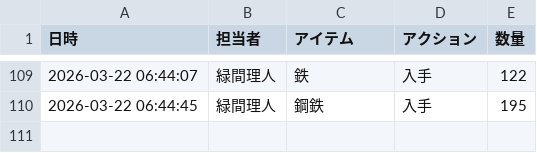
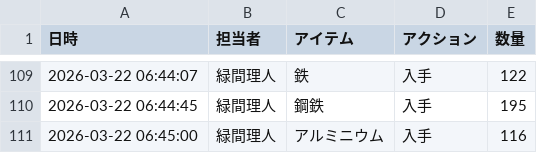
Before and after one commit to Lichtmido/midorima_material_inventory_management, a CSV file: inventory_log.csv, drawn as a sheet; only a part is shown, gaps mark what is left out.

Commit message:
Inventory Update: 2026-03-22 06:45:00

```diff
--- a/inventory_log.csv
+++ b/inventory_log.csv
@@ -110 +110,2 @@
 2026-03-22 06:44:45,緑間理人,鋼鉄,入手,195
+2026-03-22 06:45:00,緑間理人,アルミニウム,入手,116
```
